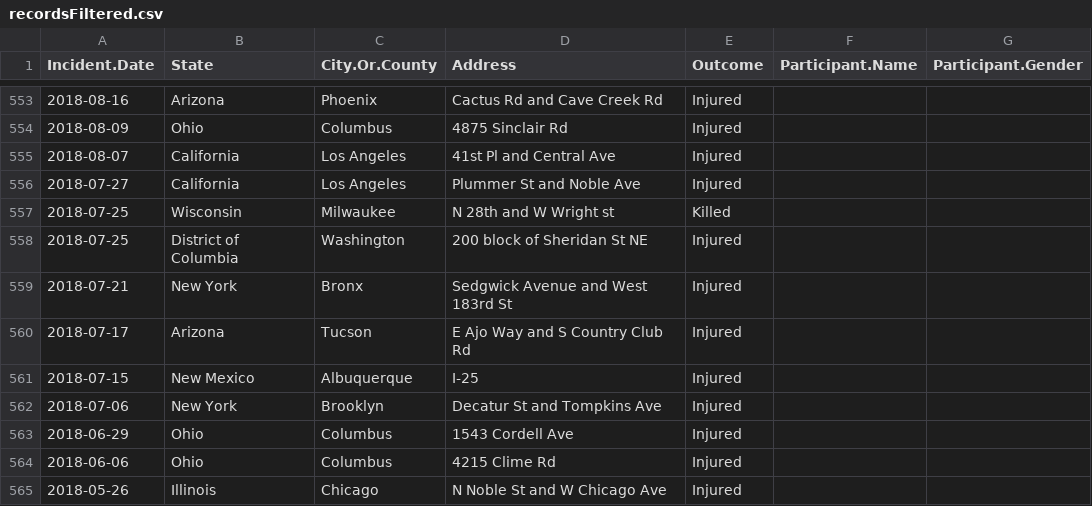
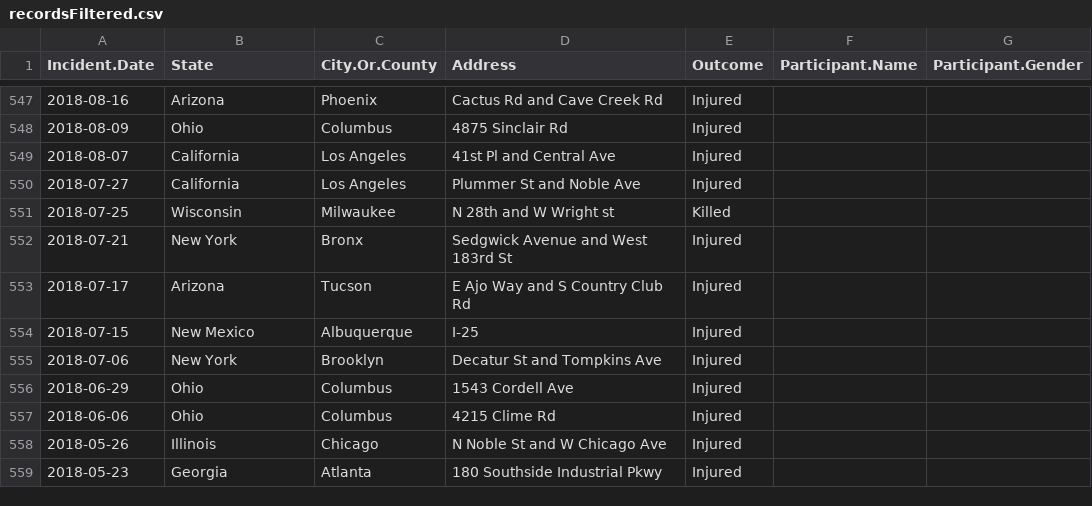
Before and after one commit to Cal-Fang/PoliceTransport, a CSV file: data/interm/recordsFiltered.csv, drawn as a sheet; only a part is shown, gaps mark what is left out; the shorter side is filled out with more unchanged rows; the diff covers the shown part only.

```diff
--- a/data/interm/recordsFiltered.csv
+++ b/data/interm/recordsFiltered.csv
@@ -557,3 +551,2 @@ Incident.Date,State,City.Or.County,Address,Outcome,Participant.Name,Participant.
 2018-07-25,Wisconsin,Milwaukee,N 28th and W Wright st,Killed,"",""
-2018-07-25,District of Columbia,Washington,200 block of Sheridan St NE,Injured,"",""
 2018-07-21,New York,Bronx,Sedgwick Avenue and West 183rd St,Injured,"",""
```
Also changed, not shown: 9 removed rows elsewhere in this file, data/interm/recordsCleaned.csv, 3 other files.
